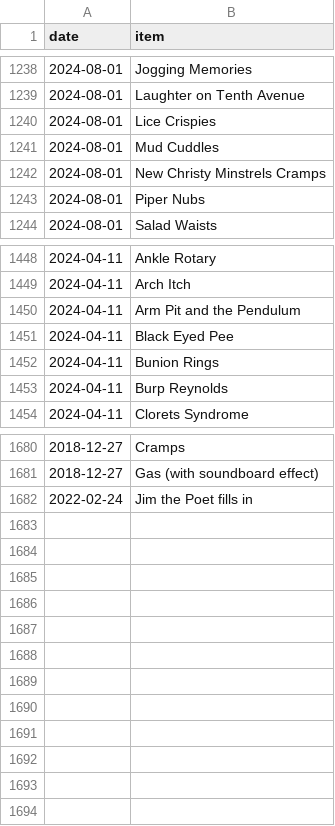
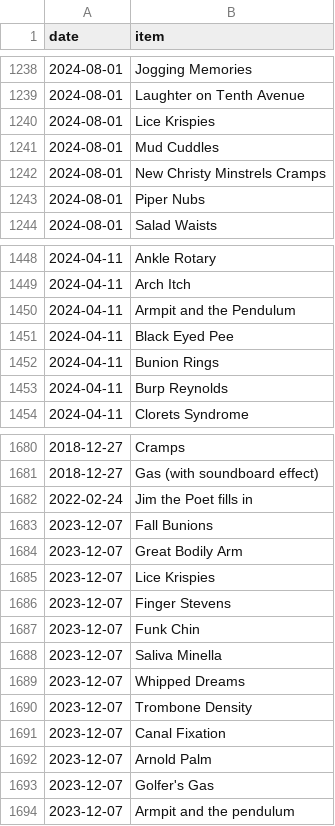
Before and after one commit to SpikeyBXL/thursdaywavelengths, a CSV file: data/symptoms.csv, drawn as a sheet; only a part is shown, gaps mark what is left out.

Commit message:
december 23
Corrected spelling of 'Lice Crispies' to 'Lice Krispies' and 'Arm Pit and the Pendulum' to 'Armpit and the Pendulum'. Added new symptoms with various dates.

```diff
--- a/data/symptoms.csv
+++ b/data/symptoms.csv
@@ -1239,3 +1239,3 @@ date,item
 2024-08-01,Laughter on Tenth Avenue
-2024-08-01,Lice Crispies
+2024-08-01,Lice Krispies
 2024-08-01,Mud Cuddles
@@ -1449,3 +1449,3 @@ date,item
 2024-04-11,Arch Itch
-2024-04-11,Arm Pit and the Pendulum
+2024-04-11,Armpit and the Pendulum
 2024-04-11,Black Eyed Pee
@@ -1682 +1682,13 @@ date,item
 2022-02-24,Jim the Poet fills in
+2023-12-07,Fall Bunions
+2023-12-07,Great Bodily Arm
+2023-12-07,Lice Krispies
+2023-12-07,Finger Stevens
+2023-12-07,Funk Chin
+2023-12-07,Saliva Minella
+2023-12-07,Whipped Dreams
+2023-12-07,Trombone Density
+2023-12-07,Canal Fixation
+2023-12-07,Arnold Palm
+2023-12-07,Golfer's Gas
+2023-12-07,Armpit and the pendulum
```
